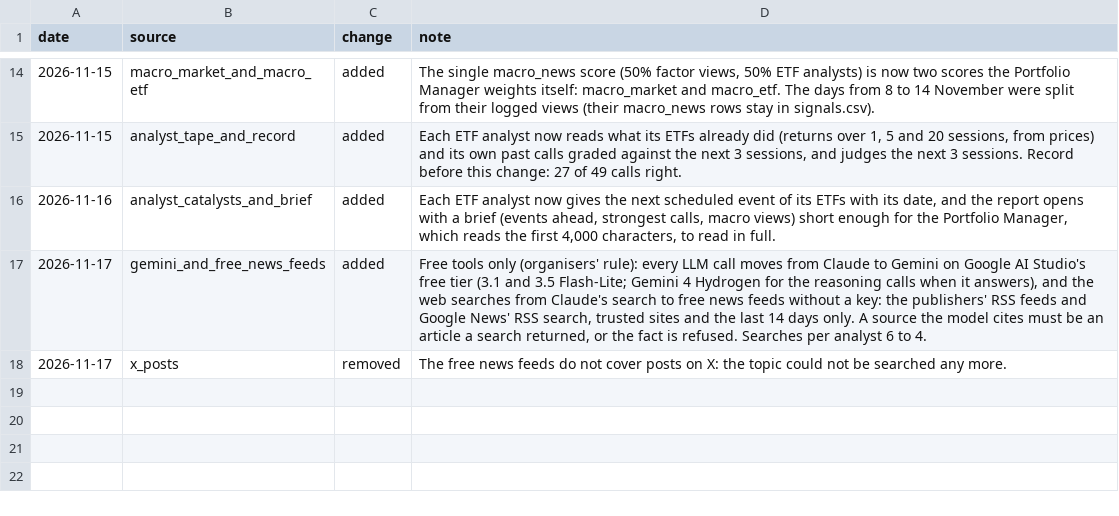
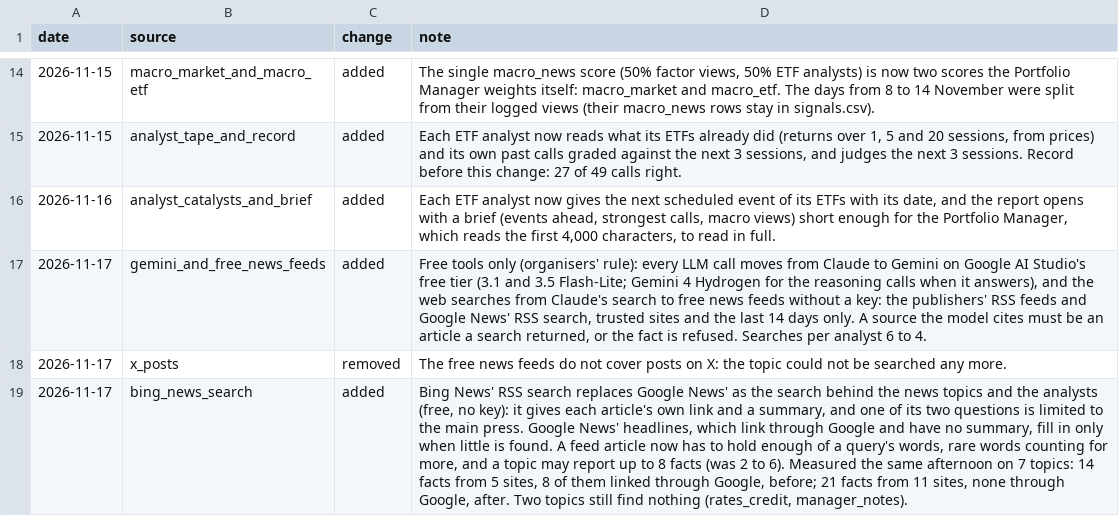
Before and after one commit to axelizsak/qdc-trading, a CSV file: logs/source_changes.csv, drawn as a sheet; only a part is shown, gaps mark what is left out; the diff names each change by its address in the sheet, - before the commit and + after, or states it on an @@ line.

Commit message:
Search news through Bing's feed, share requests between two keys, put the app online

```diff
--- a/logs/source_changes.csv
+++ b/logs/source_changes.csv
+row 19: 2026-11-17 | bing_news_search | added | Bing News' RSS search replaces Google News' as the search behind the news topics and the analysts (free, no key): it gives each article's own link and a summary, and one of its two questions is limited to the main press. Google News' headlines, which link through Google and have no summary, fill in only when little is found. A feed article now has to hold enough of a query's words, rare words counting for more, and a topic may report up to 8 facts (was 2 to 6). Measured the same afternoon on 7 topics: 14 facts from 5 sites, 8 of them linked through Google, before; 21 facts from 11 sites, none through Google, after. Two topics still find nothing (rates_credit, manager_notes).
```
Also changed, not shown: 18 other files.
